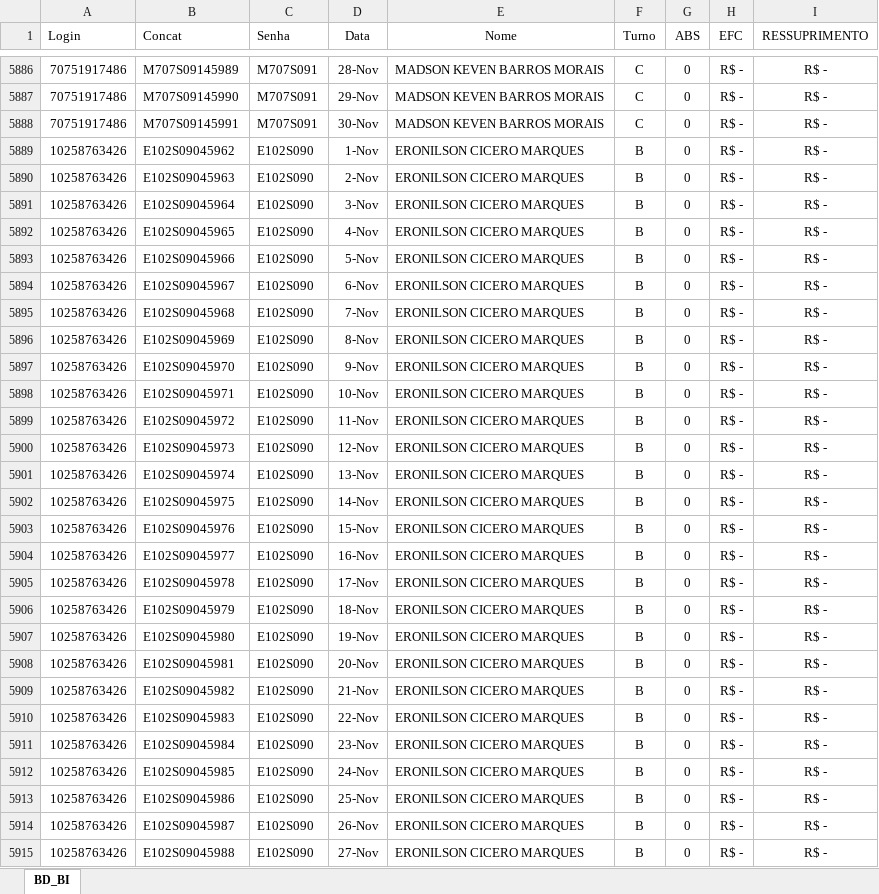
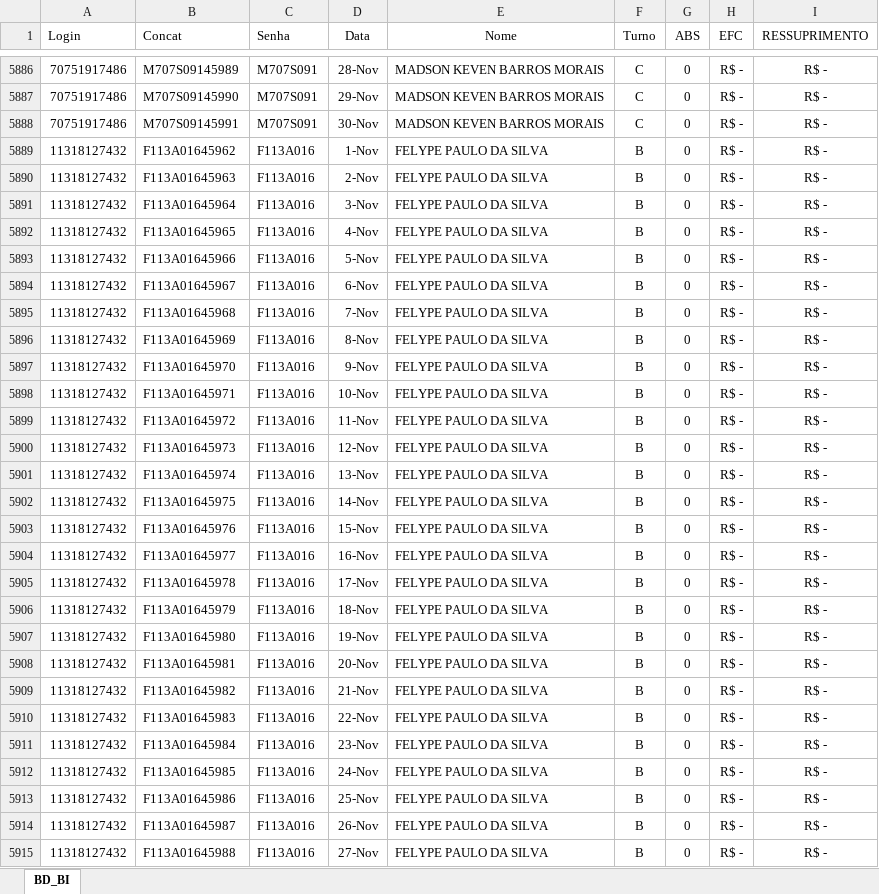
Before and after one commit to jeffersonhorizonte/bot-remuneracao, an Excel workbook: 04. Farol.xlsx, sheet BD_BI, drawn as a sheet; only a part is shown, gaps mark what is left out; values as stored, in another font and other column widths than the file's, no borders; the diff covers the shown part only; the diff names each change by its address in the sheet, - before the commit and + after, or states it on an @@ line.

```diff
--- a/04. Farol.xlsx (sheet BD_BI)
+++ b/04. Farol.xlsx (sheet BD_BI)
-A5889:A5915 (Login): 10258763426
+A5889:A5915 (Login): 11318127432
-B5889 (Concat): E102S09045962
+B5889 (Concat): F113A01645962
-C5889:C5915 (Senha): E102S090
+C5889:C5915 (Senha): F113A016
-E5889:E5915 (Nome): ERONILSON CICERO MARQUES
+E5889:E5915 (Nome): FELYPE PAULO DA SILVA
-B5890 (Concat): E102S09045963
+B5890 (Concat): F113A01645963
-B5891 (Concat): E102S09045964
+B5891 (Concat): F113A01645964
-B5892 (Concat): E102S09045965
+B5892 (Concat): F113A01645965
-B5893 (Concat): E102S09045966
+B5893 (Concat): F113A01645966
-B5894 (Concat): E102S09045967
+B5894 (Concat): F113A01645967
-B5895 (Concat): E102S09045968
+B5895 (Concat): F113A01645968
-B5896 (Concat): E102S09045969
+B5896 (Concat): F113A01645969
-B5897 (Concat): E102S09045970
+B5897 (Concat): F113A01645970
-B5898 (Concat): E102S09045971
+B5898 (Concat): F113A01645971
-B5899 (Concat): E102S09045972
+B5899 (Concat): F113A01645972
-B5900 (Concat): E102S09045973
+B5900 (Concat): F113A01645973
-B5901 (Concat): E102S09045974
+B5901 (Concat): F113A01645974
-B5902 (Concat): E102S09045975
+B5902 (Concat): F113A01645975
-B5903 (Concat): E102S09045976
+B5903 (Concat): F113A01645976
-B5904 (Concat): E102S09045977
+B5904 (Concat): F113A01645977
-B5905 (Concat): E102S09045978
+B5905 (Concat): F113A01645978
-B5906 (Concat): E102S09045979
+B5906 (Concat): F113A01645979
-B5907 (Concat): E102S09045980
+B5907 (Concat): F113A01645980
-B5908 (Concat): E102S09045981
+B5908 (Concat): F113A01645981
-B5909 (Concat): E102S09045982
+B5909 (Concat): F113A01645982
-B5910 (Concat): E102S09045983
+B5910 (Concat): F113A01645983
-B5911 (Concat): E102S09045984
+B5911 (Concat): F113A01645984
-B5912 (Concat): E102S09045985
+B5912 (Concat): F113A01645985
-B5913 (Concat): E102S09045986
+B5913 (Concat): F113A01645986
-B5914 (Concat): E102S09045987
+B5914 (Concat): F113A01645987
-B5915 (Concat): E102S09045988
+B5915 (Concat): F113A01645988
```
Also changed, not shown: 1173 edited cells elsewhere in this sheet.
